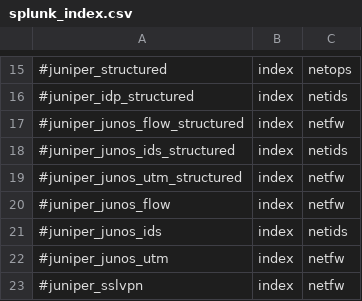
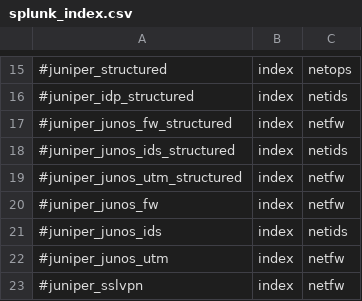
Before and after one commit to splunk/splunk-connect-for-syslog, a CSV file: package/etc/context-local/splunk_index.csv, drawn as a sheet; only a part is shown, gaps mark what is left out.

Commit message:
Update index context key for Juniper filter

```diff
--- a/package/etc/context-local/splunk_index.csv
+++ b/package/etc/context-local/splunk_index.csv
@@ -16,6 +16,6 @@
 #juniper_idp_structured,index,netids
-#juniper_junos_flow_structured,index,netfw
+#juniper_junos_fw_structured,index,netfw
 #juniper_junos_ids_structured,index,netids
 #juniper_junos_utm_structured,index,netfw
-#juniper_junos_flow,index,netfw
+#juniper_junos_fw,index,netfw
 #juniper_junos_ids,index,netids
```
Also changed, not shown: 2 other files.
